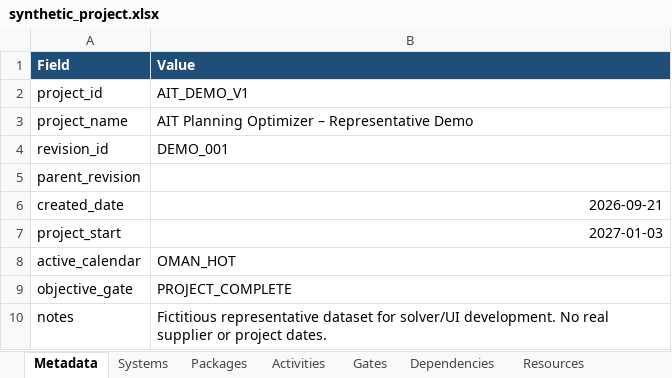
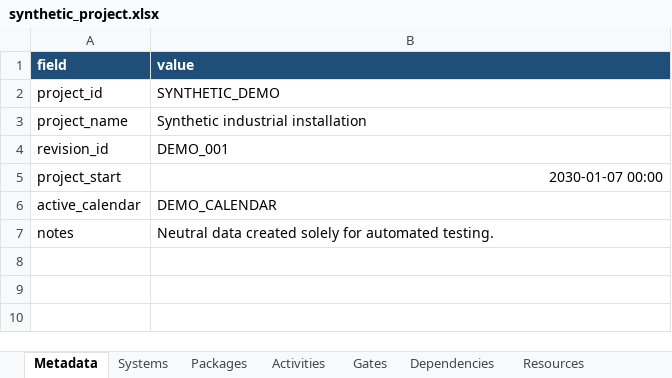
Before and after one commit to Alanb3110/planning-optimizer, an Excel workbook: web/public/synthetic_project.xlsx, sheet Metadata, drawn as a sheet; values as stored, in another font and other column widths than the file's, no borders; table styles not drawn; removed rows and columns are numbered as before the commit, all else as after; the diff names each change by its address in the sheet, - before the commit and + after, or states it on an @@ line.

```diff
--- a/web/public/synthetic_project.xlsx (sheet Metadata)
+++ b/web/public/synthetic_project.xlsx (sheet Metadata)
-row 1: Field | Value
+row 1: field | value
-B2: AIT_DEMO_V1
+B2: SYNTHETIC_DEMO
-B3: AIT Planning Optimizer – Representative Demo
+B3: Synthetic industrial installation
-row 5: parent_revision
-row 6: created_date | 2026-09-21
-B5: 2027-01-03
+B5: 2030-01-07 00:00
-B6: OMAN_HOT
+B6: DEMO_CALENDAR
-row 9: objective_gate | PROJECT_COMPLETE
-B7: Fictitious representative dataset for solver/UI development. No real supplier or project dates.
+B7: Neutral data created solely for automated testing.
```
Also changed, not shown: sheet Dependencies, sheet Activities, sheet ActivityResources, sheet ActivityZones, sheet Gates, sheet CalendarShifts, 7 more sheets, other sheet tabs, 13 other files.
